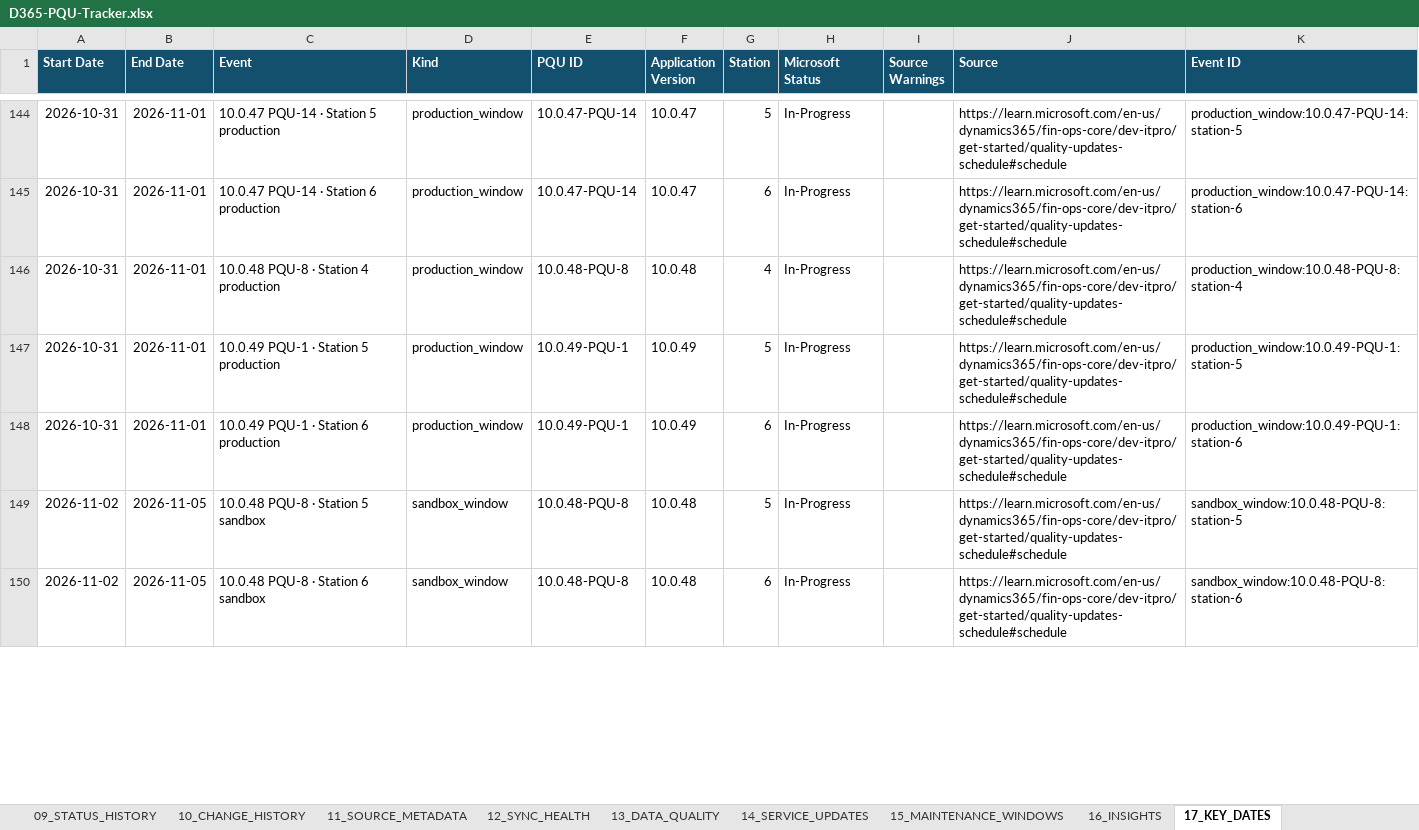
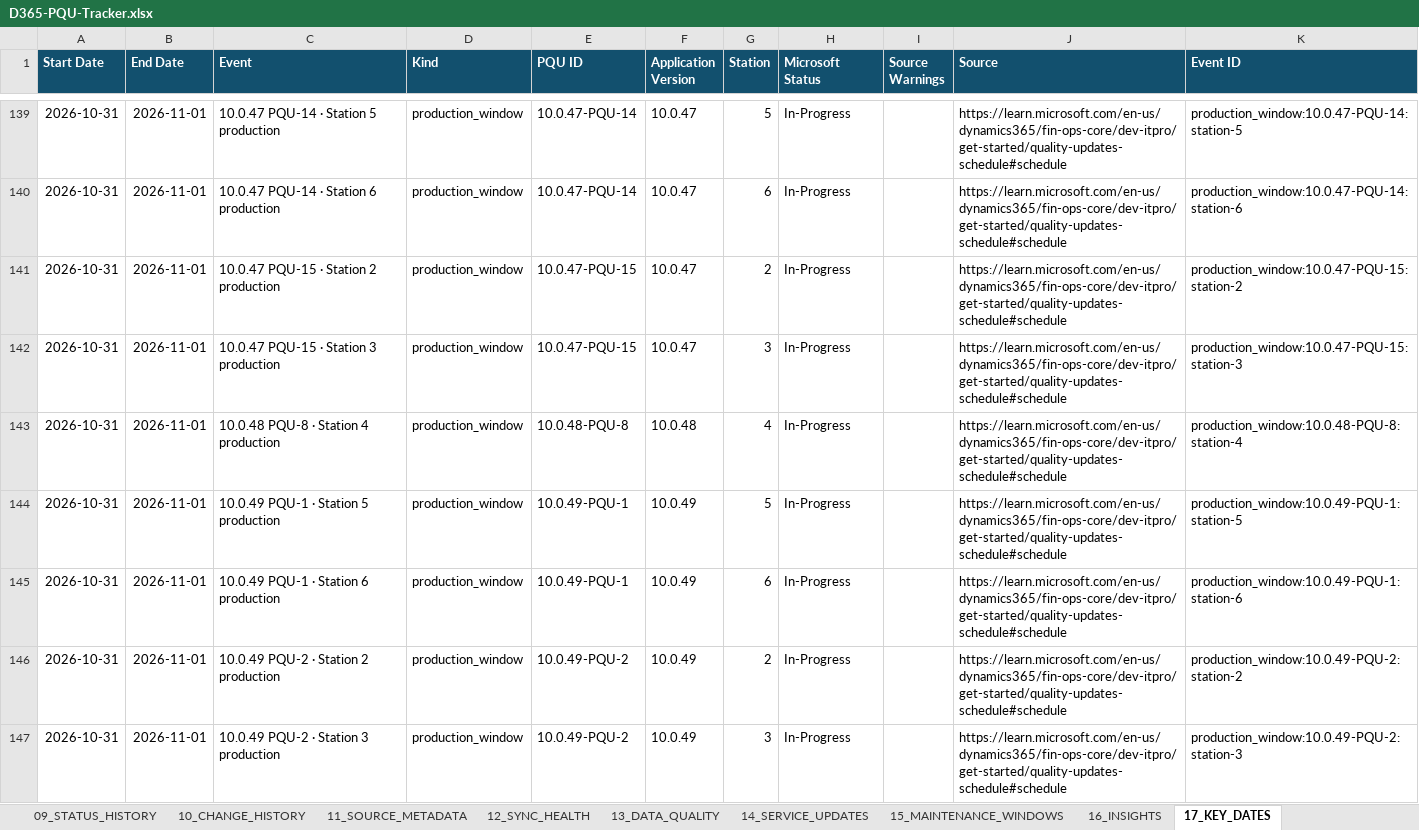
Before and after one commit to 0x8e8fb-p/d365-pqu-data, an Excel workbook: excel/D365-PQU-Tracker.xlsx, sheet 17_KEY_DATES, drawn as a sheet; only a part is shown, gaps mark what is left out; the shorter side is filled out with more unchanged rows; values as stored, in another font and other column widths than the file's, no borders; table styles not drawn; the diff covers the shown part only; the diff names each change by its address in the sheet, - before the commit and + after, or states it on an @@ line.

```diff
--- a/excel/D365-PQU-Tracker.xlsx (sheet 17_KEY_DATES)
+++ b/excel/D365-PQU-Tracker.xlsx (sheet 17_KEY_DATES)
+row 141: 2026-10-31 | 2026-11-01 | 10.0.47 PQU-15 · Station 2 production | production_window | 10.0.47-PQU-15 | 10.0.47 | 2 | In-Progress |  | https://learn.microsoft.com/en-us/dynamics365/fin-ops-core/dev-itpro/get-started/quality-updates-schedule#schedule | production_window:10.0.47-PQU-15:station-2
+row 142: 2026-10-31 | 2026-11-01 | 10.0.47 PQU-15 · Station 3 production | production_window | 10.0.47-PQU-15 | 10.0.47 | 3 | In-Progress |  | https://learn.microsoft.com/en-us/dynamics365/fin-ops-core/dev-itpro/get-started/quality-updates-schedule#schedule | production_window:10.0.47-PQU-15:station-3
+row 146: 2026-10-31 | 2026-11-01 | 10.0.49 PQU-2 · Station 2 production | production_window | 10.0.49-PQU-2 | 10.0.49 | 2 | In-Progress |  | https://learn.microsoft.com/en-us/dynamics365/fin-ops-core/dev-itpro/get-started/quality-updates-schedule#schedule | production_window:10.0.49-PQU-2:station-2
+row 147: 2026-10-31 | 2026-11-01 | 10.0.49 PQU-2 · Station 3 production | production_window | 10.0.49-PQU-2 | 10.0.49 | 3 | In-Progress |  | https://learn.microsoft.com/en-us/dynamics365/fin-ops-core/dev-itpro/get-started/quality-updates-schedule#schedule | production_window:10.0.49-PQU-2:station-3
```
Also changed, not shown: 18 added rows, 11 removed rows and 26 edited cells elsewhere in this sheet, sheet 10_CHANGE_HISTORY, sheet 03_UPCOMING_PQU, sheet 04_STATION_SCHEDULE, sheet 01_PQU_MASTER, sheet 09_STATUS_HISTORY, sheet 02_CURRENT_PQU, 7 more sheets, 24 other files.
